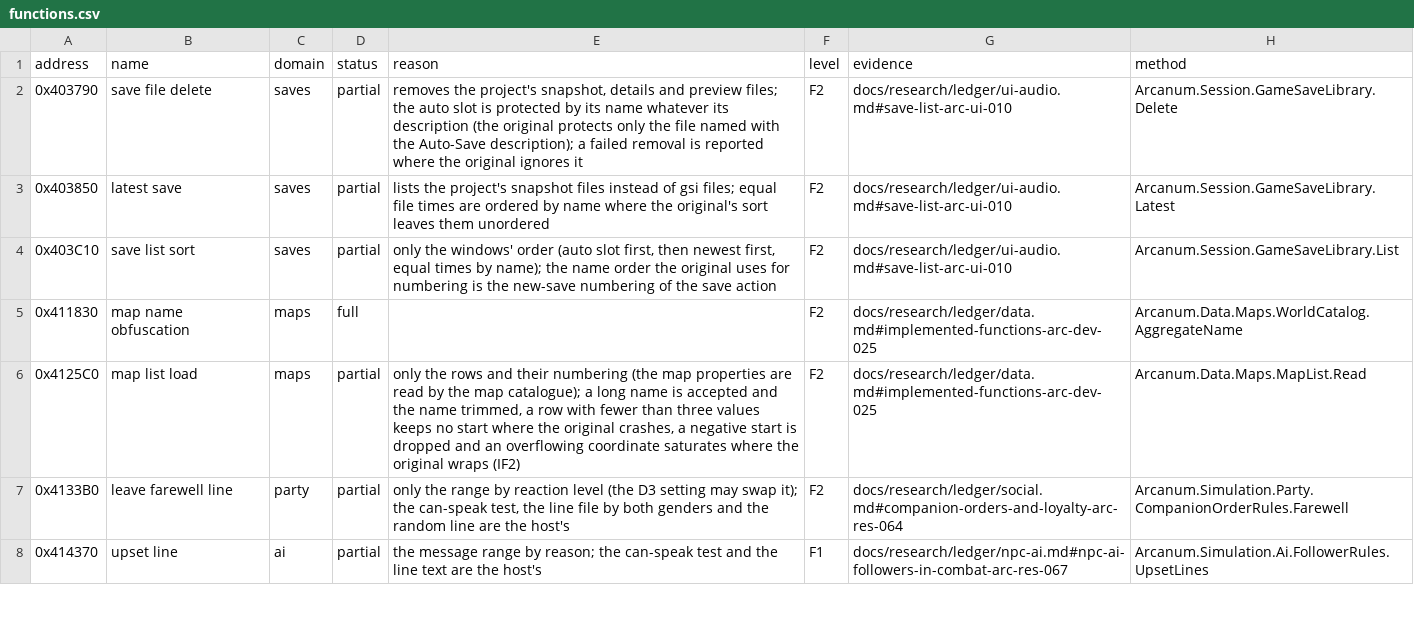
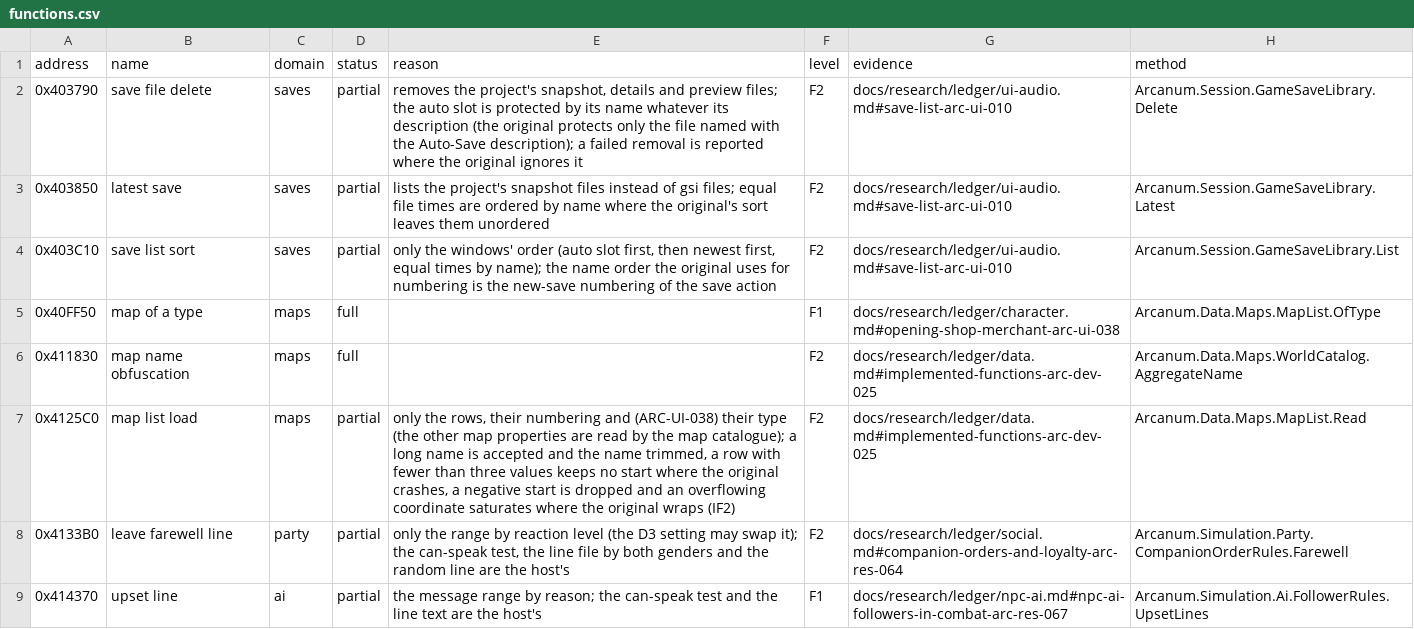
Before and after one commit to Simarglok/arcanum-steamwoven, a CSV file: docs/verification/functions.csv, drawn as a sheet; only a part is shown.

```diff
--- a/docs/verification/functions.csv
+++ b/docs/verification/functions.csv
@@ -4,4 +4,5 @@ address,name,domain,status,reason,level,evidence,method
 0x403C10,save list sort,saves,partial,"only the windows' order (auto slot first, then newest first, equal times by name); the name order the original uses for numbering is the new-save numbering of the save action",F2,docs/research/ledger/ui-audio.md#save-list-arc-ui-010,Arcanum.Session.GameSaveLibrary.List
+0x40FF50,map of a type,maps,full,,F1,docs/research/ledger/character.md#opening-shop-merchant-arc-ui-038,Arcanum.Data.Maps.MapList.OfType
 0x411830,map name obfuscation,maps,full,,F2,docs/research/ledger/data.md#implemented-functions-arc-dev-025,Arcanum.Data.Maps.WorldCatalog.AggregateName
-0x4125C0,map list load,maps,partial,"only the rows and their numbering (the map properties are read by the map catalogue); a long name is accepted and the name trimmed, a row with fewer than three values keeps no start where the original crashes, a negative start is dropped and an overflowing coordinate saturates where the original wraps (IF2)",F2,docs/research/ledger/data.md#implemented-functions-arc-dev-025,Arcanum.Data.Maps.MapList.Read
+0x4125C0,map list load,maps,partial,"only the rows, their numbering and (ARC-UI-038) their type (the other map properties are read by the map catalogue); a long name is accepted and the name trimmed, a row with fewer than three values keeps no start where the original crashes, a negative start is dropped and an overflowing coordinate saturates where the original wraps (IF2)",F2,docs/research/ledger/data.md#implemented-functions-arc-dev-025,Arcanum.Data.Maps.MapList.Read
 0x4133B0,leave farewell line,party,partial,"only the range by reaction level (the D3 setting may swap it); the can-speak test, the line file by both genders and the random line are the host's",F2,docs/research/ledger/social.md#companion-orders-and-loyalty-arc-res-064,Arcanum.Simulation.Party.CompanionOrderRules.Farewell
```
Also changed, not shown: 22 other files.
